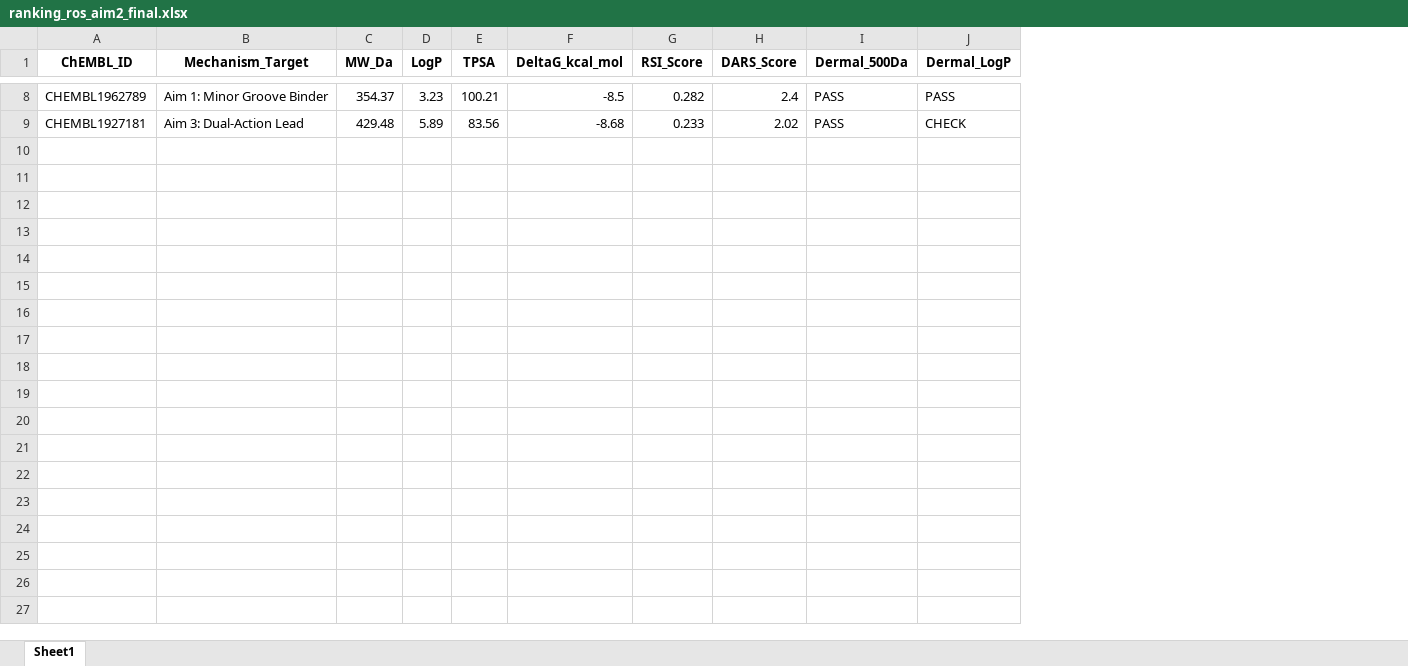
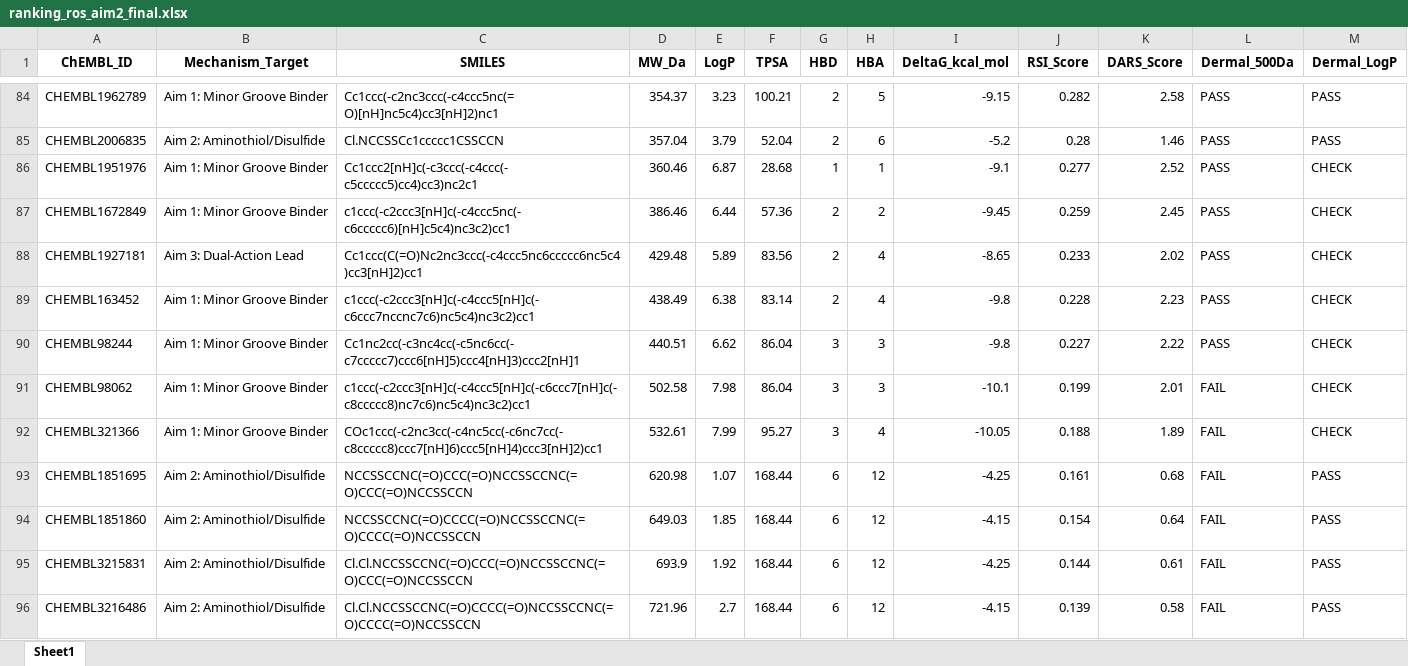
Before and after one commit to jabreumiranda/radioprotection-screening-pipeline_windows, an Excel workbook: 04_ROS_Scavenging_Aim2/ranking_ros_aim2_final.xlsx, sheet Sheet1, drawn as a sheet; only a part is shown, gaps mark what is left out; values as stored, in another font and other column widths than the file's, no borders; addresses are those after the commit; the diff covers the shown part only; the diff names each change by its address in the sheet, - before the commit and + after, or states it on an @@ line.

```diff
--- a/04_ROS_Scavenging_Aim2/ranking_ros_aim2_final.xlsx (sheet Sheet1)
+++ b/04_ROS_Scavenging_Aim2/ranking_ros_aim2_final.xlsx (sheet Sheet1)
+column C (SMILES), row 84: Cc1ccc(-c2nc3ccc(-c4ccc5nc(=O)[nH]nc5c4)cc3[nH]2)nc1; row 88: Cc1ccc(C(=O)Nc2nc3ccc(-c4ccc5nc6ccccc6nc5c4)cc3[nH]2)cc1
+column G (HBD), row 84: 2; row 88: 2
+column H (HBA), row 84: 5; row 88: 4
-I84 (DeltaG_kcal_mol): -8.5
+I84 (DeltaG_kcal_mol): -9.15
-K84 (DARS_Score): 2.4
+K84 (DARS_Score): 2.58
+row 85: CHEMBL2006835 | Aim 2: Aminothiol/Disulfide | Cl.NCCSSCc1ccccc1CSSCCN | 357.04 | 3.79 | 52.04 | 2 | 6 | -5.2 | 0.28 | 1.46 | PASS | PASS
+row 86: CHEMBL1951976 | Aim 1: Minor Groove Binder | Cc1ccc2[nH]c(-c3ccc(-c4ccc(-c5ccccc5)cc4)cc3)nc2c1 | 360.46 | 6.87 | 28.68 | 1 | 1 | -9.1 | 0.277 | 2.52 | PASS | CHECK
+row 87: CHEMBL1672849 | Aim 1: Minor Groove Binder | c1ccc(-c2ccc3[nH]c(-c4ccc5nc(-c6ccccc6)[nH]c5c4)nc3c2)cc1 | 386.46 | 6.44 | 57.36 | 2 | 2 | -9.45 | 0.259 | 2.45 | PASS | CHECK
-I88 (DeltaG_kcal_mol): -8.68
+I88 (DeltaG_kcal_mol): -8.65
+row 89: CHEMBL163452 | Aim 1: Minor Groove Binder | c1ccc(-c2ccc3[nH]c(-c4ccc5[nH]c(-c6ccc7nccnc7c6)nc5c4)nc3c2)cc1 | 438.49 | 6.38 | 83.14 | 2 | 4 | -9.8 | 0.228 | 2.23 | PASS | CHECK
+row 90: CHEMBL98244 | Aim 1: Minor Groove Binder | Cc1nc2cc(-c3nc4cc(-c5nc6cc(-c7ccccc7)ccc6[nH]5)ccc4[nH]3)ccc2[nH]1 | 440.51 | 6.62 | 86.04 | 3 | 3 | -9.8 | 0.227 | 2.22 | PASS | CHECK
+row 91: CHEMBL98062 | Aim 1: Minor Groove Binder | c1ccc(-c2ccc3[nH]c(-c4ccc5[nH]c(-c6ccc7[nH]c(-c8ccccc8)nc7c6)nc5c4)nc3c2)cc1 | 502.58 | 7.98 | 86.04 | 3 | 3 | -10.1 | 0.199 | 2.01 | FAIL | CHECK
+row 92: CHEMBL321366 | Aim 1: Minor Groove Binder | COc1ccc(-c2nc3cc(-c4nc5cc(-c6nc7cc(-c8ccccc8)ccc7[nH]6)ccc5[nH]4)ccc3[nH]2)cc1 | 532.61 | 7.99 | 95.27 | 3 | 4 | -10.05 | 0.188 | 1.89 | FAIL | CHECK
+row 93: CHEMBL1851695 | Aim 2: Aminothiol/Disulfide | NCCSSCCNC(=O)CCC(=O)NCCSSCCNC(=O)CCC(=O)NCCSSCCN | 620.98 | 1.07 | 168.44 | 6 | 12 | -4.25 | 0.161 | 0.68 | FAIL | PASS
+row 94: CHEMBL1851860 | Aim 2: Aminothiol/Disulfide | NCCSSCCNC(=O)CCCC(=O)NCCSSCCNC(=O)CCCC(=O)NCCSSCCN | 649.03 | 1.85 | 168.44 | 6 | 12 | -4.15 | 0.154 | 0.64 | FAIL | PASS
+row 95: CHEMBL3215831 | Aim 2: Aminothiol/Disulfide | Cl.Cl.NCCSSCCNC(=O)CCC(=O)NCCSSCCNC(=O)CCC(=O)NCCSSCCN | 693.9 | 1.92 | 168.44 | 6 | 12 | -4.25 | 0.144 | 0.61 | FAIL | PASS
+row 96: CHEMBL3216486 | Aim 2: Aminothiol/Disulfide | Cl.Cl.NCCSSCCNC(=O)CCCC(=O)NCCSSCCNC(=O)CCCC(=O)NCCSSCCN | 721.96 | 2.7 | 168.44 | 6 | 12 | -4.15 | 0.139 | 0.58 | FAIL | PASS
```
Also changed, not shown: 76 added rows and 15 edited cells elsewhere in this sheet, 03_DNA_Docking_Aim1/ranking_dna_binding_aim1.xlsx, 05_Final_Hit_List/hitlist_priorizada_radioprotecao.xlsx, 3 other files.
